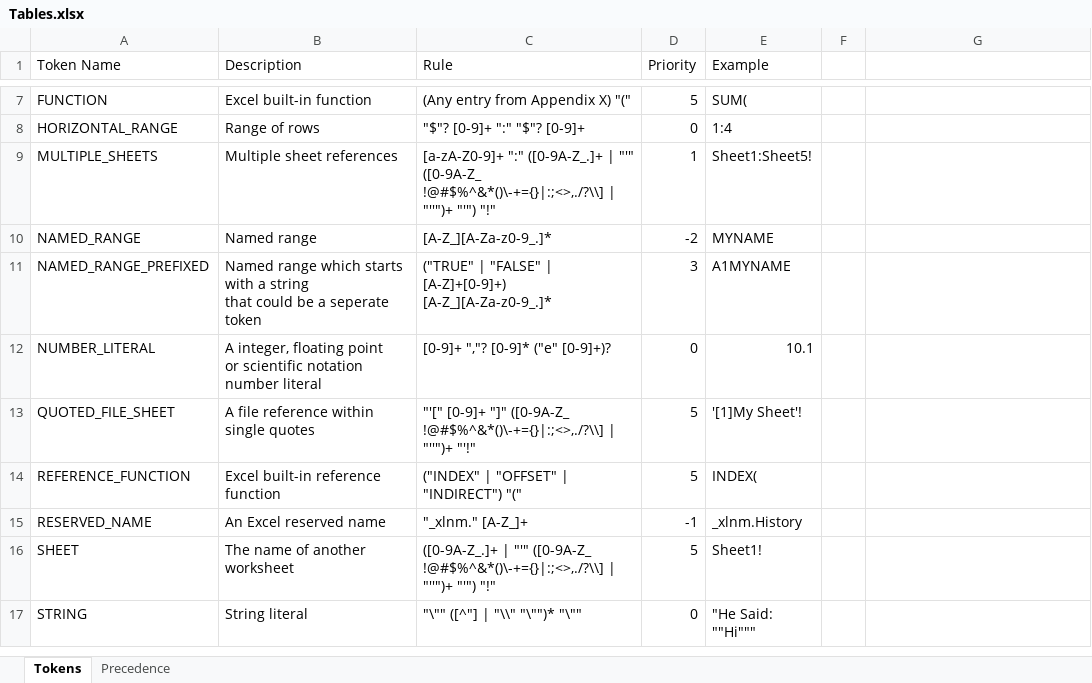
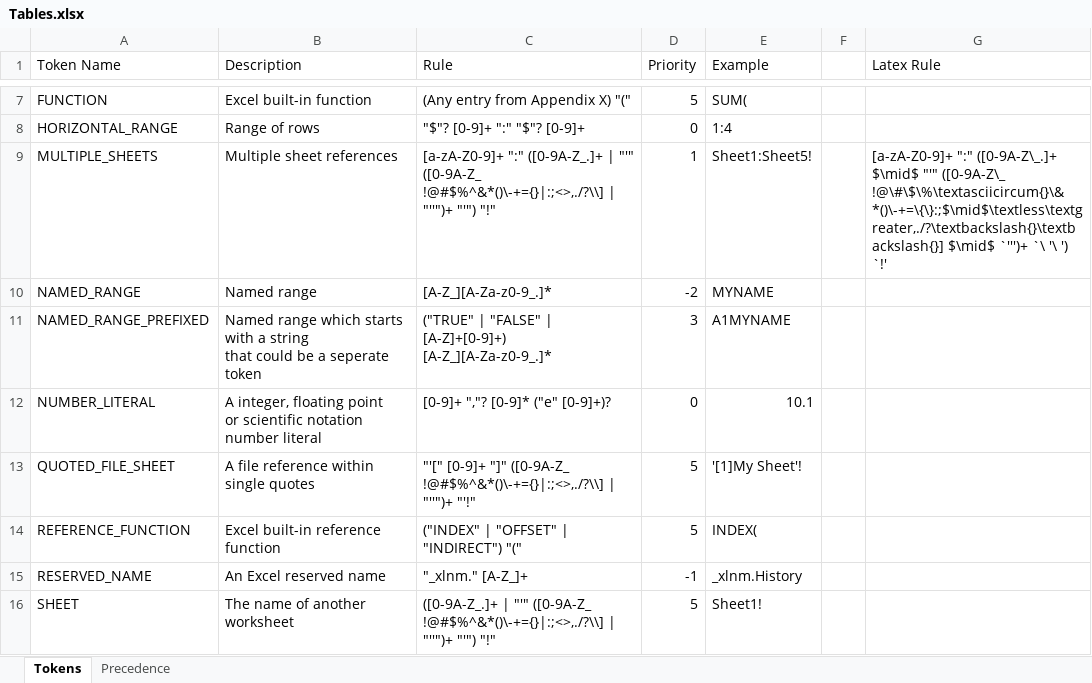
Before and after one commit to spreadsheetlab/XLGrammarPaper, an Excel workbook: Tables.xlsx, sheet Tokens, drawn as a sheet; only a part is shown, gaps mark what is left out; the shorter side is filled out with more unchanged rows; values as stored, in another font and other column widths than the file's, no borders; the diff names each change by its address in the sheet, - before the commit and + after, or states it on an @@ line.

Commit message:
More tokens & small fixes

```diff
--- a/Tables.xlsx (sheet Tokens)
+++ b/Tables.xlsx (sheet Tokens)
-G1: (empty)
+G1: Latex Rule
-G9 (Latex Rule): (empty)
+G9 (Latex Rule): [a-zA-Z0-9]+ ":" ([0-9A-Z\_.]+ $\mid$ "'" ([0-9A-Z\_ !@\#\$\%\textasciicircum{}\&*()\-+=\{\}:;$\mid$\textless\textgreater,./?\textbackslash{}\textbackslash{}] $\mid$ `''')+ `\ '\ ') `!'
```
Also changed, not shown: 1 other file.
